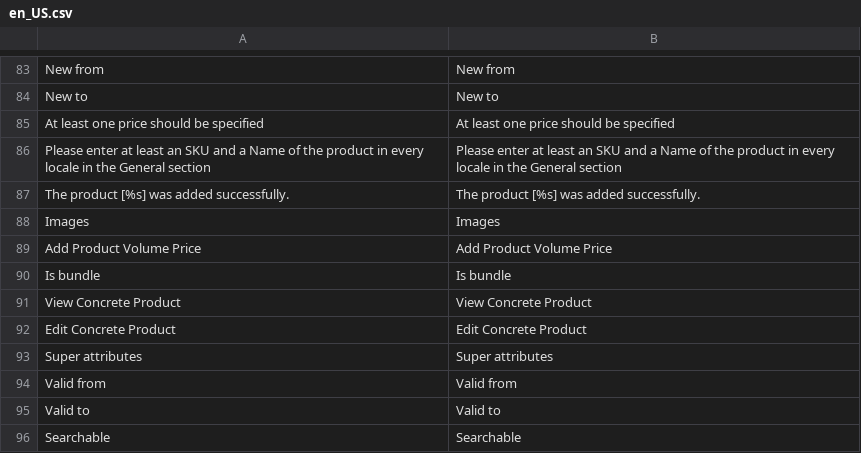
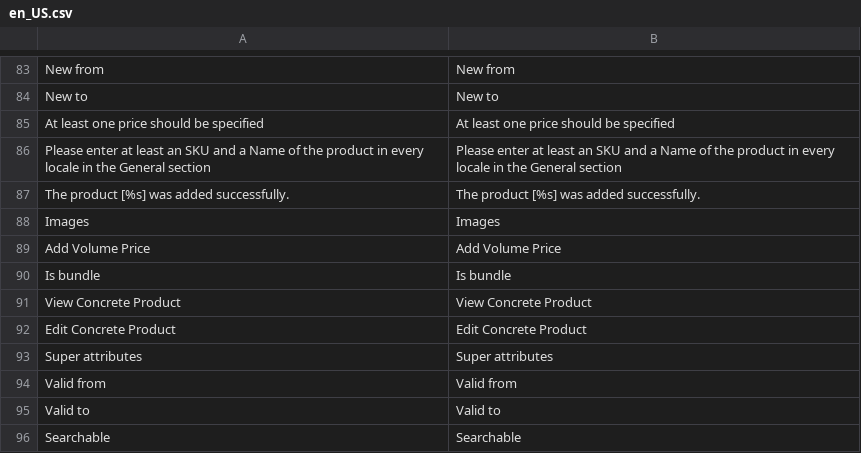
Before and after one commit to spryker/product-management, a CSV file: data/translation/Zed/en_US.csv, drawn as a sheet; only a part is shown, gaps mark what is left out; removed rows and columns are numbered as before the commit, all else as after; the diff names each change by its address in the sheet, - before the commit and + after, or states it on an @@ line.

Commit message:
SUPESC-313 Fixed the volume prices for different price types. (#8036)
SUPESC-313 Volume-Prices of different price types will not published to the storage

```diff
--- a/data/translation/Zed/en_US.csv
+++ b/data/translation/Zed/en_US.csv
-row 89: Add Product Volume Price | Add Product Volume Price
+row 89: Add Volume Price | Add Volume Price
```
Also changed, not shown: data/translation/Zed/de_DE.csv, 3 other files.
